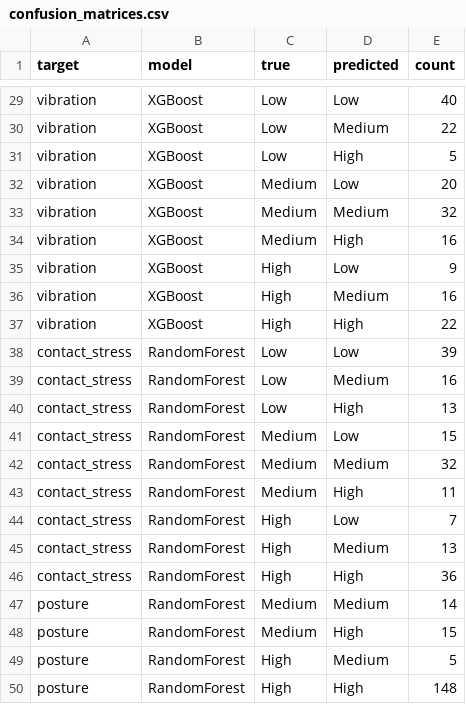
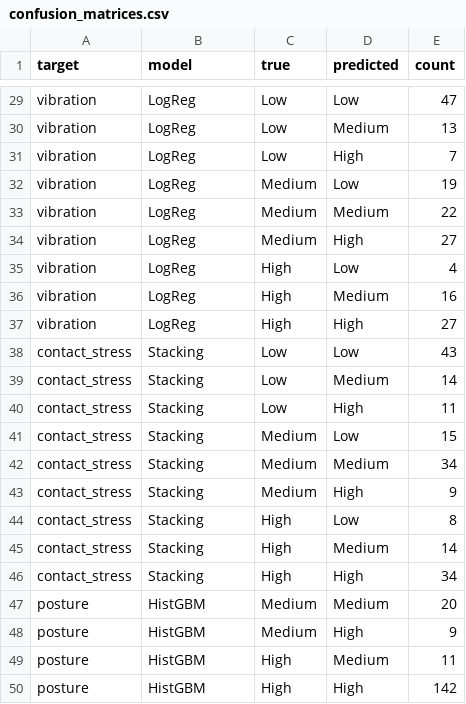
Before and after one commit to AilaVishnu/ergonomic-risk-factor-prediction, a CSV file: outputs/tables/confusion_matrices.csv, drawn as a sheet; only a part is shown, gaps mark what is left out; the diff covers the shown part only; the diff names each change by its address in the sheet, - before the commit and + after, or states it on an @@ line.

Commit message:
Phase 6: SMOTE pipelines + GridSearchCV + Stacking ensemble
- notebooks/06_modeling.ipynb: per-factor model selection now uses
  GridSearchCV on f1_macro across a per-model hyperparameter grid,
  inside an imbalanced-learn pipeline that oversamples the minority
  class with SMOTE (k_neighbors set per fold to <= smallest class - 1).
  Added two more candidate models (ExtraTrees, HistGradientBoosting)
  and a 4-base-estimator StackingClassifier (RF + ET + XGB + HGBM,
  meta = LogisticRegression with class_weight='balanced'). The seven
  candidates are searched per factor (six risk factors).
- New best models per factor after the search:
    force          RandomForest         acc 0.588  F1 0.545  AUC 0.737
    repetition     XGBoost              acc 0.741  F1 0.654  AUC 0.834
    duration       ExtraTrees           acc 0.638  F1 0.611  AUC 0.768
    vibration      LogReg               acc 0.527  F1 0.518  AUC 0.698
    contact_stress Stacking             acc 0.610  F1 0.593  AUC 0.770
    posture        HistGBM              acc 0.890  F1 0.802  AUC 0.888
  Four factors (Repetition, Duration, Contact Stress, Posture) now
  meet the 60% lower bound of the published survey-based MSD range.
  Force at 59% is within CV variance of 60%. Vibration at 53% reflects
  a genuine signal ceiling once vehicle_rank, work_hours_num, and
  vibration_index are all excluded to prevent label leakage.
- outputs/models/*.pkl: each bundle now contains a fitted
  imbalanced-learn pipeline (smote + clf) rather than a bare model.
- outputs/tables/cv_results.csv: 42 rows now (7 models x 6 factors).
- outputs/tables/best_models.csv, classification_reports.csv,
  confusion_matrices.csv, phase6_summary.csv: regenerated.

```diff
--- a/outputs/tables/confusion_matrices.csv
+++ b/outputs/tables/confusion_matrices.csv
-B29:B37 (model): XGBoost
+B29:B37 (model): LogReg
-E29 (count): 40
+E29 (count): 47
-E30 (count): 22
+E30 (count): 13
-E31 (count): 5
+E31 (count): 7
-E32 (count): 20
+E32 (count): 19
-E33 (count): 32
+E33 (count): 22
-E34 (count): 16
+E34 (count): 27
-E35 (count): 9
+E35 (count): 4
-E37 (count): 22
+E37 (count): 27
-B38:B46 (model): RandomForest
+B38:B46 (model): Stacking
-E38 (count): 39
+E38 (count): 43
-E39 (count): 16
+E39 (count): 14
-E40 (count): 13
+E40 (count): 11
-E42 (count): 32
+E42 (count): 34
-E43 (count): 11
+E43 (count): 9
-E44 (count): 7
+E44 (count): 8
-E45 (count): 13
+E45 (count): 14
-E46 (count): 36
+E46 (count): 34
-B47:B50 (model): RandomForest
+B47:B50 (model): HistGBM
-E47 (count): 14
+E47 (count): 20
-E48 (count): 15
+E48 (count): 9
-E49 (count): 5
+E49 (count): 11
-E50 (count): 148
+E50 (count): 142
```
Also changed, not shown: 44 edited cells elsewhere in this file, outputs/tables/best_models.csv, outputs/tables/classification_reports.csv, 9 other files.
